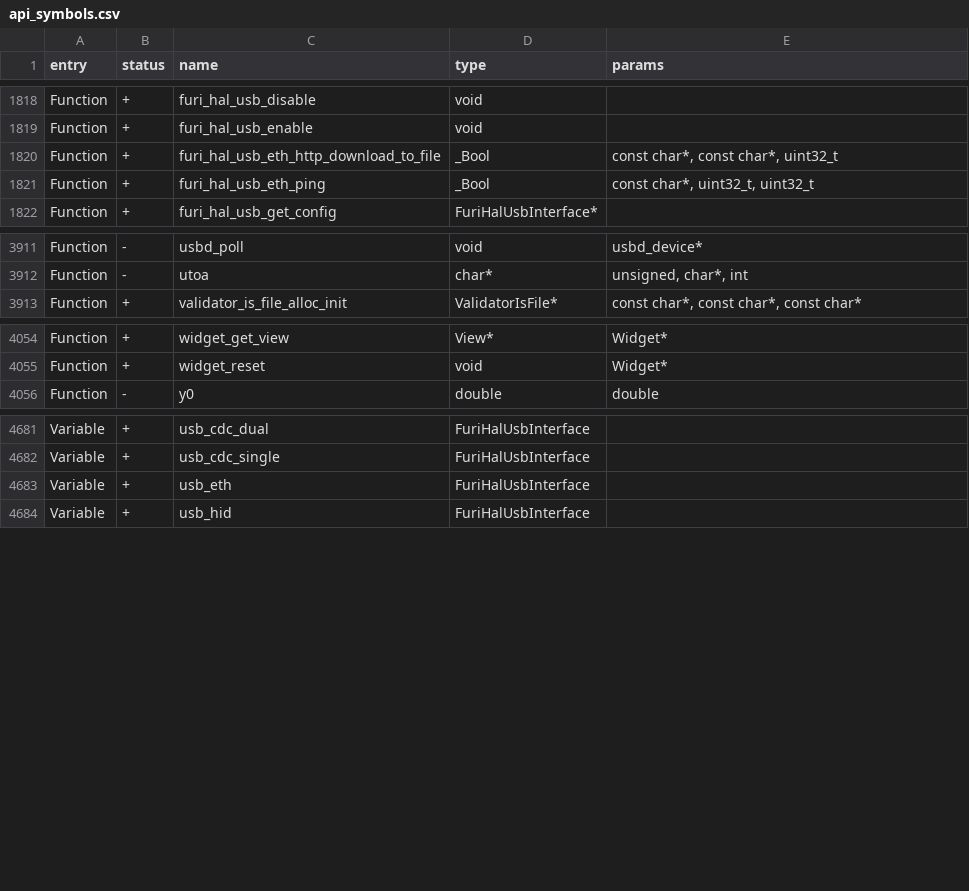
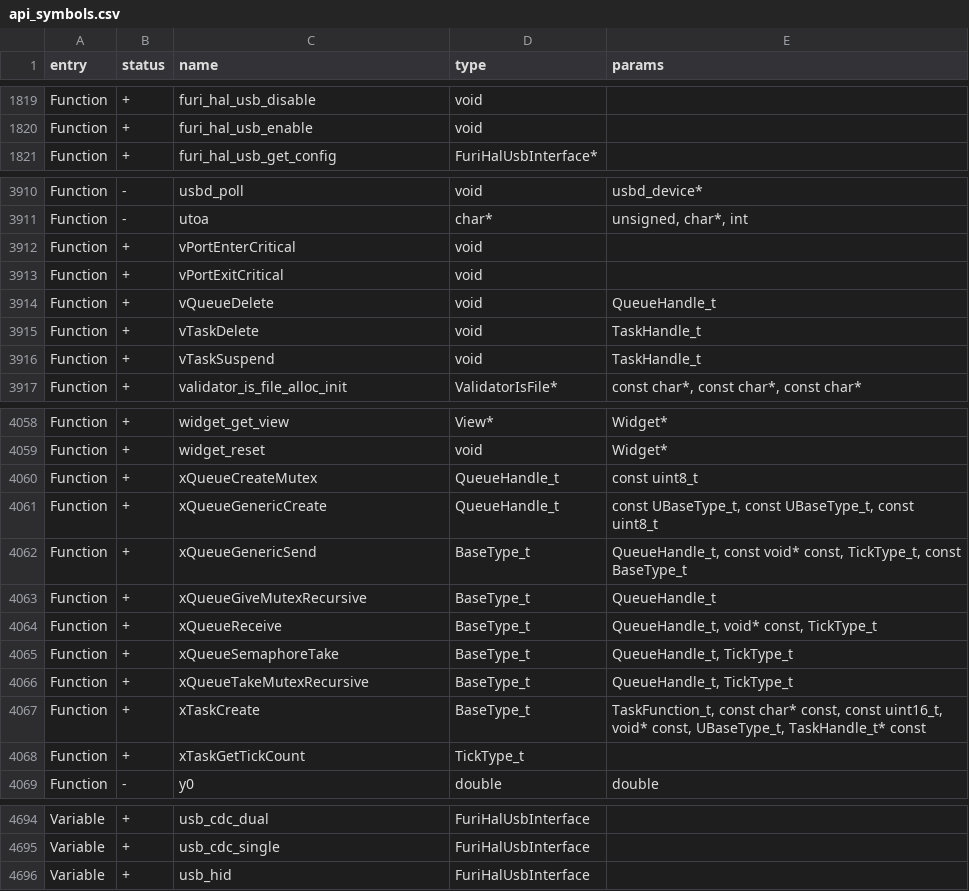
Before and after one commit to joseguzman1337/Momentum-Firmware, a CSV file: targets/f7/api_symbols.csv, drawn as a sheet; only a part is shown, gaps mark what is left out; the diff covers the shown part only.

```diff
--- a/targets/f7/api_symbols.csv
+++ b/targets/f7/api_symbols.csv
@@ -1819,4 +1820,2 @@ Function,+,furi_hal_usb_disable,void,
 Function,+,furi_hal_usb_enable,void,
-Function,+,furi_hal_usb_eth_http_download_to_file,_Bool,"const char*, const char*, uint32_t"
-Function,+,furi_hal_usb_eth_ping,_Bool,"const char*, uint32_t, uint32_t"
 Function,+,furi_hal_usb_get_config,FuriHalUsbInterface*,
@@ -3912,2 +3911,7 @@ Function,-,usbd_poll,void,usbd_device*
 Function,-,utoa,char*,"unsigned, char*, int"
+Function,+,vPortEnterCritical,void,
+Function,+,vPortExitCritical,void,
+Function,+,vQueueDelete,void,QueueHandle_t
+Function,+,vTaskDelete,void,TaskHandle_t
+Function,+,vTaskSuspend,void,TaskHandle_t
 Function,+,validator_is_file_alloc_init,ValidatorIsFile*,"const char*, const char*, const char*"
@@ -4055,2 +4059,11 @@ Function,+,widget_get_view,View*,Widget*
 Function,+,widget_reset,void,Widget*
+Function,+,xQueueCreateMutex,QueueHandle_t,const uint8_t
+Function,+,xQueueGenericCreate,QueueHandle_t,"const UBaseType_t, const UBaseType_t, const uint8_t"
+Function,+,xQueueGenericSend,BaseType_t,"QueueHandle_t, const void* const, TickType_t, const BaseType_t"
+Function,+,xQueueGiveMutexRecursive,BaseType_t,QueueHandle_t
+Function,+,xQueueReceive,BaseType_t,"QueueHandle_t, void* const, TickType_t"
+Function,+,xQueueSemaphoreTake,BaseType_t,"QueueHandle_t, TickType_t"
+Function,+,xQueueTakeMutexRecursive,BaseType_t,"QueueHandle_t, TickType_t"
+Function,+,xTaskCreate,BaseType_t,"TaskFunction_t, const char* const, const uint16_t, void* const, UBaseType_t, TaskHandle_t* const"
+Function,+,xTaskGetTickCount,TickType_t,
 Function,-,y0,double,double
@@ -4682,3 +4695,2 @@ Variable,+,usb_cdc_dual,FuriHalUsbInterface,
 Variable,+,usb_cdc_single,FuriHalUsbInterface,
-Variable,+,usb_eth,FuriHalUsbInterface,
 Variable,+,usb_hid,FuriHalUsbInterface,
```
Also changed, not shown: 1 added row and 1 edited cell elsewhere in this file, 10 other files.
